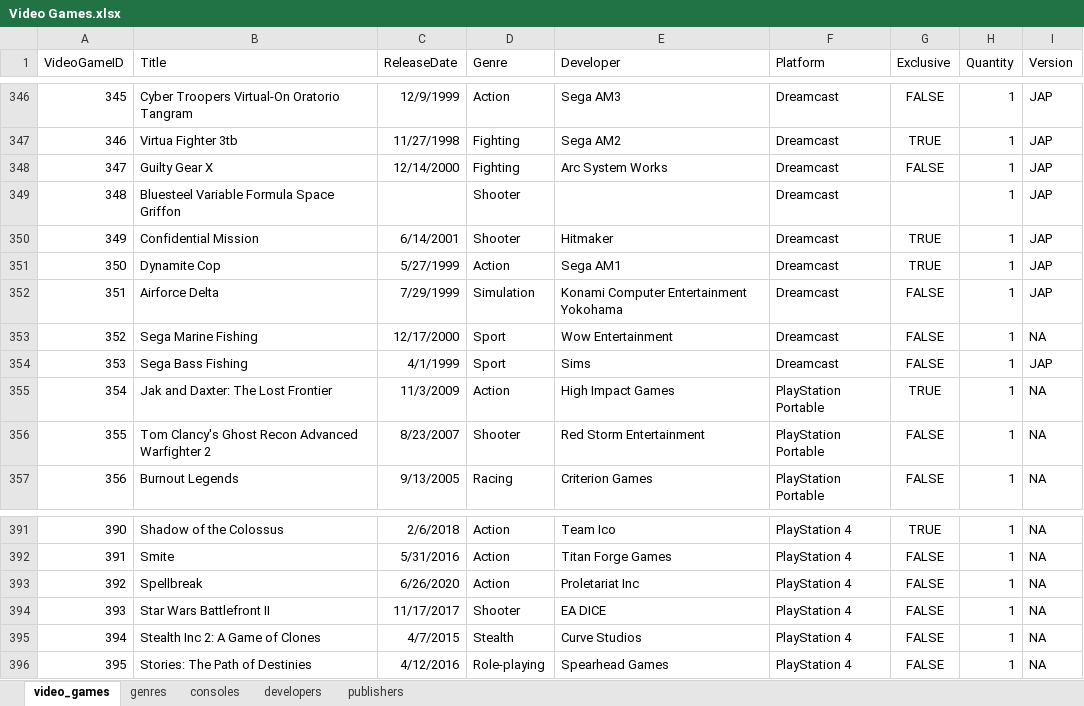
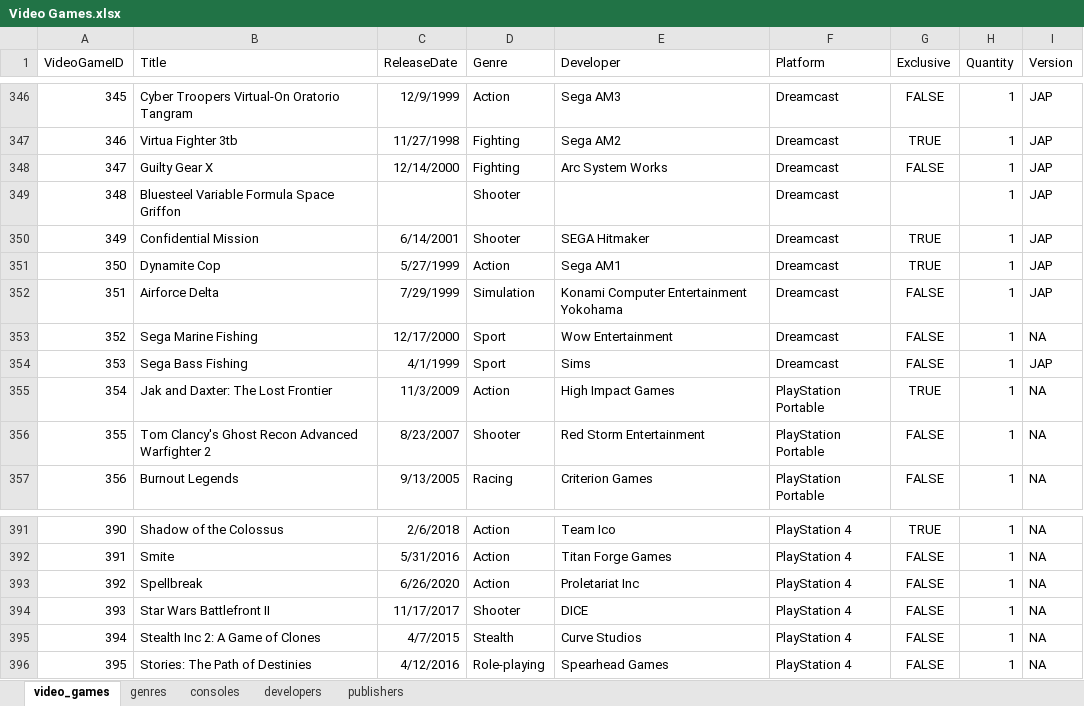
Before and after one commit to ajordan226/Video-Games, an Excel workbook: Video Games.xlsx, sheet video_games, drawn as a sheet; only a part is shown, gaps mark what is left out; values as stored, in another font and other column widths than the file's, no borders; the diff names each change by its address in the sheet, - before the commit and + after, or states it on an @@ line.

Commit message:
Added more to developer sheet

```diff
--- a/Video Games.xlsx (sheet video_games)
+++ b/Video Games.xlsx (sheet video_games)
-E350 (Developer): Hitmaker
+E350 (Developer): SEGA Hitmaker
-E394 (Developer): EA DICE
+E394 (Developer): DICE
```
Also changed, not shown: sheet developers.
